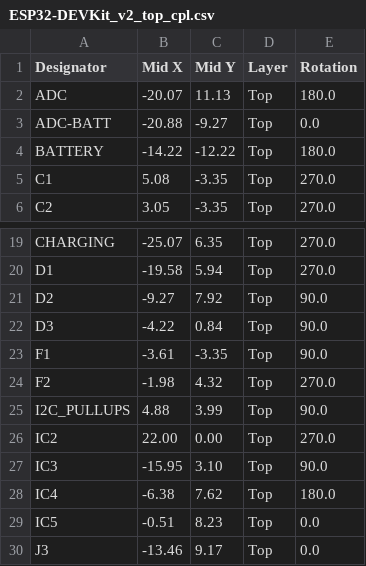
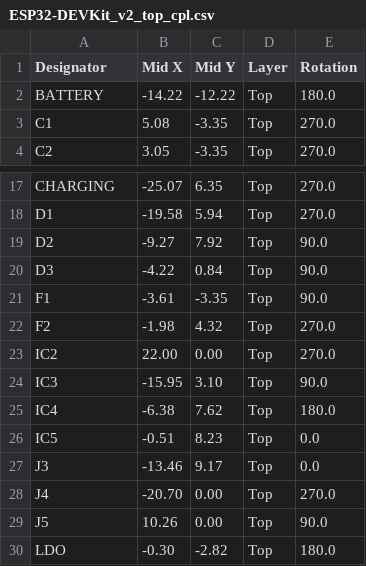
Before and after one commit to LaskaKit/ESP32-DEVKit, a CSV file: Production/ESP32-DEVKit_v2_top_cpl.csv (was Production/v2/ESP32-DEVKit_v2_top_cpl.csv), drawn as a sheet; only a part is shown, gaps mark what is left out; the shorter side is filled out with more unchanged rows; the diff names each change by its address in the sheet, - before the commit and + after, or states it on an @@ line.

Commit message:
old data moved

```diff
--- a/Production/v2/ESP32-DEVKit_v2_top_cpl.csv
+++ b/Production/ESP32-DEVKit_v2_top_cpl.csv
-row 2: ADC | -20.07 | 11.13 | Top | 180.0
-row 3: ADC-BATT | -20.88 | -9.27 | Top | 0.0
-row 25: I2C_PULLUPS | 4.88 | 3.99 | Top | 90.0
```
Also changed, not shown: Production/ESP32-DEVKit_v2_top_bom.csv, 11 other files.
